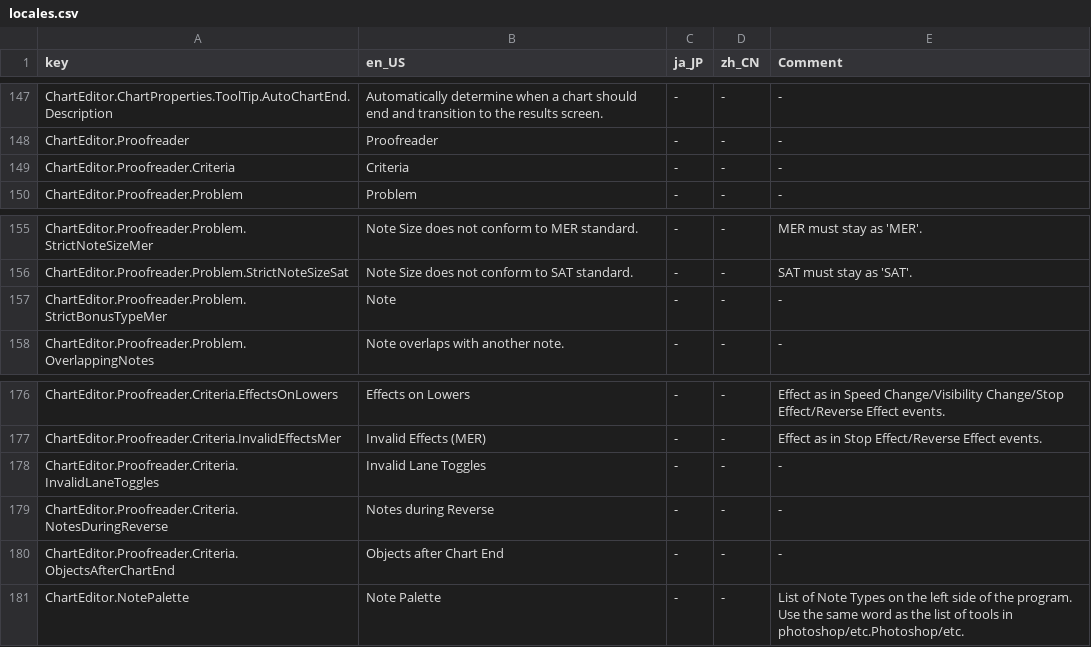
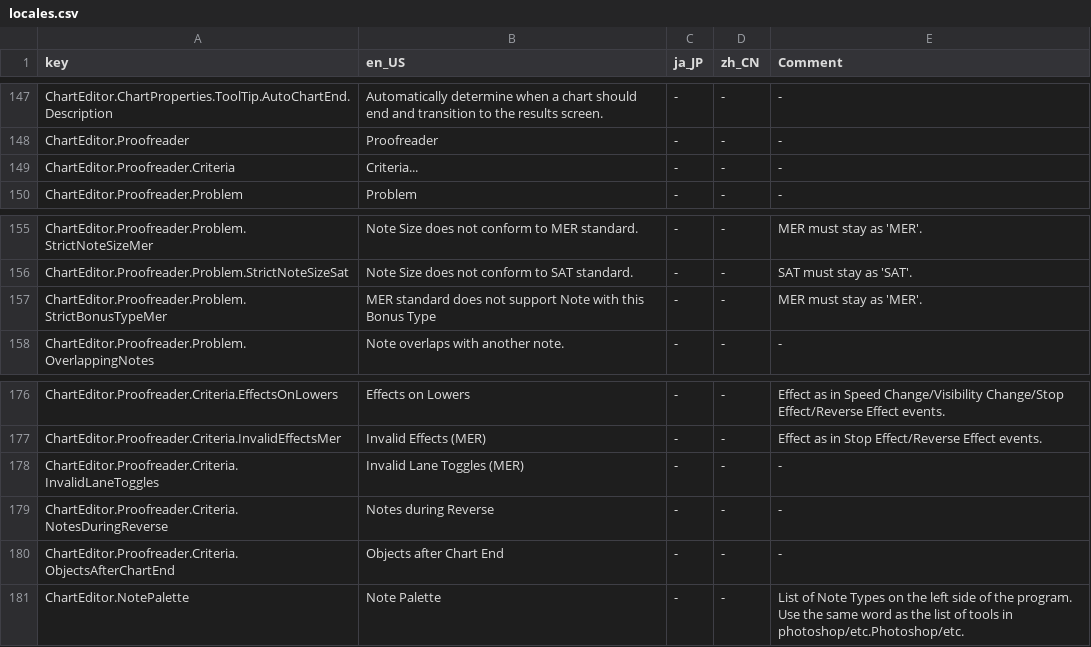
Before and after one commit to Yasu3D/SaturnEdit, a CSV file: SaturnEdit/Assets/Locales/locales.csv, drawn as a sheet; only a part is shown, gaps mark what is left out.

```diff
--- a/SaturnEdit/Assets/Locales/locales.csv
+++ b/SaturnEdit/Assets/Locales/locales.csv
@@ -148,3 +148,3 @@ ChartEditor.ChartProperties.ToolTip.AutoChartEnd.Description,Automatically deter
 ChartEditor.Proofreader,Proofreader,-,-,-
-ChartEditor.Proofreader.Criteria,Criteria,-,-,-
+ChartEditor.Proofreader.Criteria,Criteria...,-,-,-
 ChartEditor.Proofreader.Problem,Problem,-,-,-
@@ -156,3 +156,3 @@ ChartEditor.Proofreader.Problem.StrictNoteSizeMer,Note Size does not conform to
 ChartEditor.Proofreader.Problem.StrictNoteSizeSat,Note Size does not conform to SAT standard.,-,-,SAT must stay as 'SAT'.
-ChartEditor.Proofreader.Problem.StrictBonusTypeMer,Note ,-,-,-
+ChartEditor.Proofreader.Problem.StrictBonusTypeMer,MER standard does not support Note with this Bonus Type,-,-,MER must stay as 'MER'.
 ChartEditor.Proofreader.Problem.OverlappingNotes,Note overlaps with another note.,-,-,-
@@ -177,3 +177,3 @@ ChartEditor.Proofreader.Criteria.EffectsOnLowers,Effects on Lowers,-,-,Effect as
 ChartEditor.Proofreader.Criteria.InvalidEffectsMer,Invalid Effects (MER),-,-,Effect as in Stop Effect/Reverse Effect events.
-ChartEditor.Proofreader.Criteria.InvalidLaneToggles,Invalid Lane Toggles,-,-,-
+ChartEditor.Proofreader.Criteria.InvalidLaneToggles,Invalid Lane Toggles (MER),-,-,-
 ChartEditor.Proofreader.Criteria.NotesDuringReverse,Notes during Reverse,-,-,-
```
Also changed, not shown: 3 other files.
